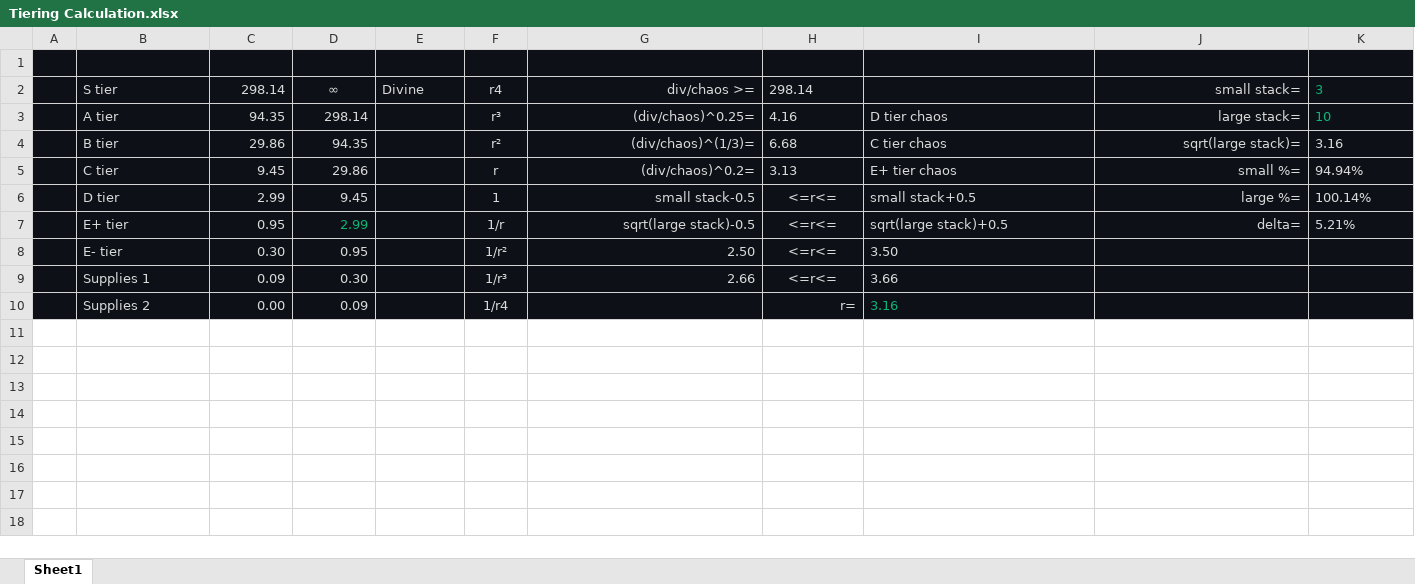
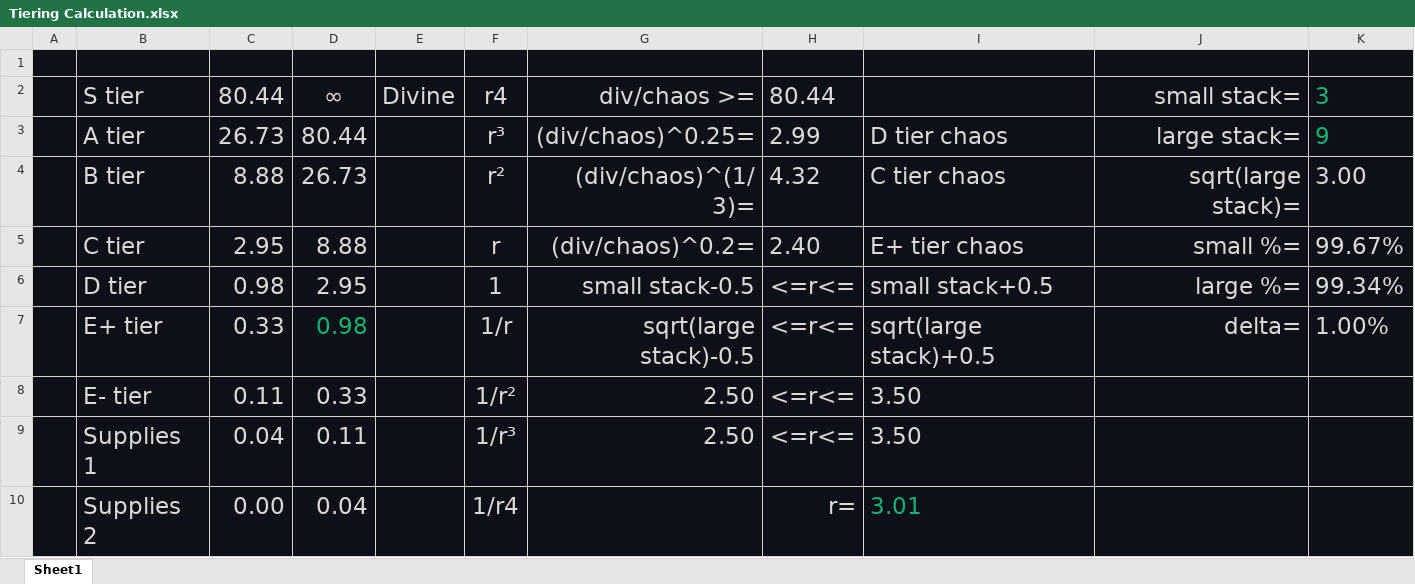
Before and after one commit to FKPX3118/DAHAKA-s-Filter, an Excel workbook: Tiering Calculation.xlsx, sheet Sheet1, drawn as a sheet; values as stored, in another font and other column widths than the file's, no borders; the diff names each change by its address in the sheet, - before the commit and + after, or states it on an @@ line.

Commit message:
2024.7.29

```diff
--- a/Tiering Calculation.xlsx (sheet Sheet1)
+++ b/Tiering Calculation.xlsx (sheet Sheet1)
@@ B2:H2 text size: larger @@
-C2: 298.14
+C2: 80.44
-H2: 298.14
+H2: 80.44
@@ J2:K2 text size: larger @@
@@ B3:D10 text size: larger @@
-C3: 94.35
+C3: 26.73
-D3: 298.14
+D3: 80.44
@@ F3:K7 text size: larger @@
-H3: 4.16
+H3: 2.99
-K3: 10
+K3: 9
-C4: 29.86
+C4: 8.88
-D4: 94.35
+D4: 26.73
-H4: 6.68
+H4: 4.32
-K4: 3.16
+K4: 3.00
-C5: 9.45
+C5: 2.95
-D5: 29.86
+D5: 8.88
-H5: 3.13
+H5: 2.40
-K5: 94.94%
+K5: 99.67%
-C6: 2.99
+C6: 0.98
-D6: 9.45
+D6: 2.95
-K6: 100.14%
+K6: 99.34%
-C7: 0.95
+C7: 0.33
-D7: 2.99
+D7: 0.98
-K7: 5.21%
+K7: 1.00%
-C8: 0.30
+C8: 0.11
-D8: 0.95
+D8: 0.33
@@ F8:I9 text size: larger @@
-C9: 0.09
+C9: 0.04
-D9: 0.30
+D9: 0.11
-G9: 2.66
+G9: 2.50
-I9: 3.66
+I9: 3.50
-D10: 0.09
+D10: 0.04
@@ F10 text size: larger @@
@@ H10:I10 text size: larger @@
-I10: 3.16
+I10: 3.01
```
